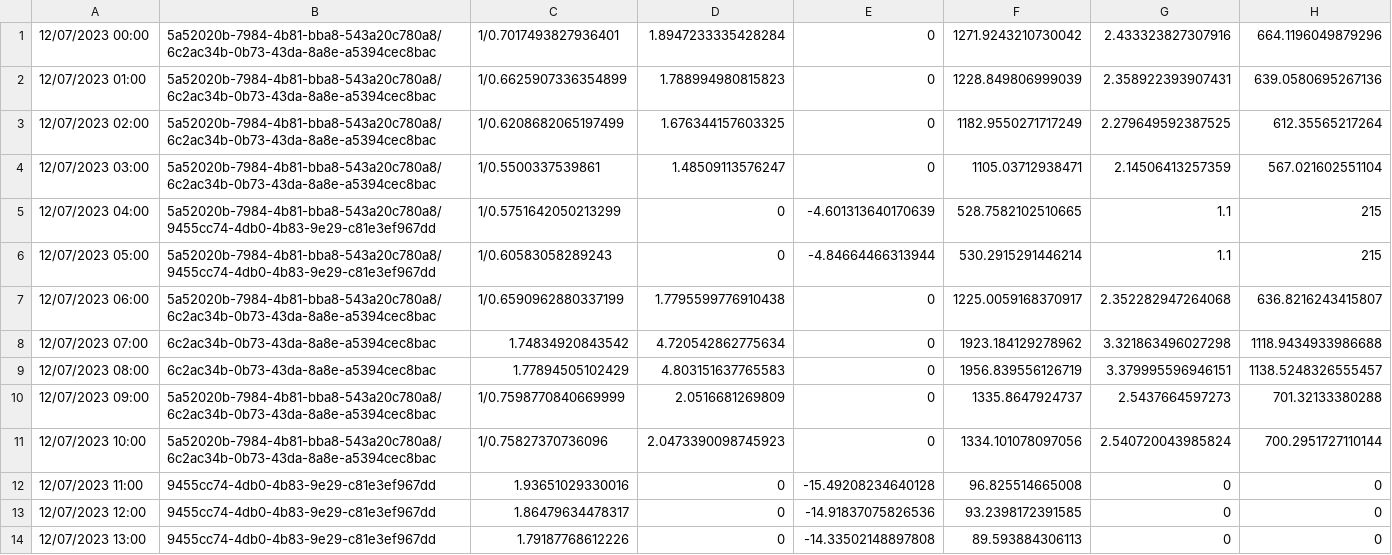
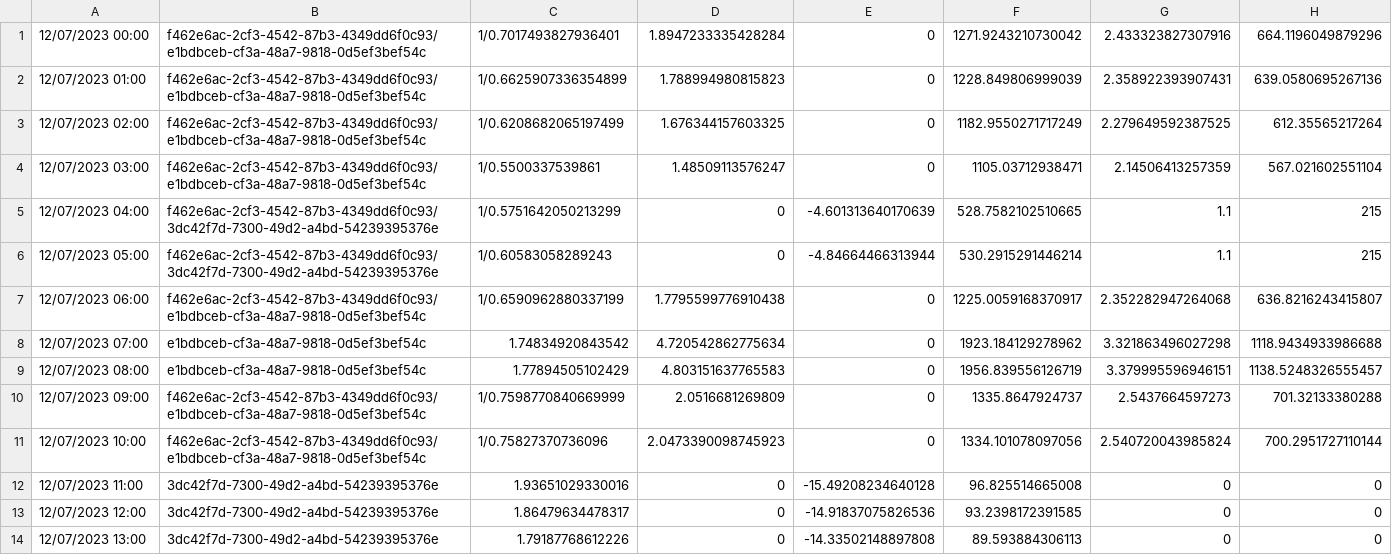
Before and after one commit to 2nd-Semester-Project/heat-production-optimization, a CSV file: HeatOptimiser/data/resultdata.csv, drawn as a sheet; only a part is shown; the diff covers the shown part only.

Commit message:
Implemented 3 new results graphs
Co-authored-by: Svens <svenons@users.noreply.github.com>

```diff
--- a/HeatOptimiser/data/resultdata.csv
+++ b/HeatOptimiser/data/resultdata.csv
@@ -1,14 +1,14 @@
-12/07/2023 00:00, 5a52020b-7984-4b81-bba8-543a20c780a8/6c2ac34b-0b73-43da-8a8e-a5394cec8bac, 1/0.7017493827936401, 1.8947233335428284, 0, 1271.9243210730042, 2.433323827307916, 664.1196049879296
-12/07/2023 01:00, 5a52020b-7984-4b81-bba8-543a20c780a8/6c2ac34b-0b73-43da-8a8e-a5394cec8bac, 1/0.6625907336354899, 1.788994980815823, 0, 1228.849806999039, 2.358922393907431, 639.0580695267136
-12/07/2023 02:00, 5a52020b-7984-4b81-bba8-543a20c780a8/6c2ac34b-0b73-43da-8a8e-a5394cec8bac, 1/0.6208682065197499, 1.676344157603325, 0, 1182.9550271717249, 2.279649592387525, 612.35565217264
-12/07/2023 03:00, 5a52020b-7984-4b81-bba8-543a20c780a8/6c2ac34b-0b73-43da-8a8e-a5394cec8bac, 1/0.5500337539861, 1.48509113576247, 0, 1105.03712938471, 2.14506413257359, 567.021602551104
-12/07/2023 04:00, 5a52020b-7984-4b81-bba8-543a20c780a8/9455cc74-4db0-4b83-9e29-c81e3ef967dd, 1/0.5751642050213299, 0, -4.601313640170639, 528.7582102510665, 1.1, 215
-12/07/2023 05:00, 5a52020b-7984-4b81-bba8-543a20c780a8/9455cc74-4db0-4b83-9e29-c81e3ef967dd, 1/0.60583058289243, 0, -4.84664466313944, 530.2915291446214, 1.1, 215
-12/07/2023 06:00, 5a52020b-7984-4b81-bba8-543a20c780a8/6c2ac34b-0b73-43da-8a8e-a5394cec8bac, 1/0.6590962880337199, 1.7795599776910438, 0, 1225.0059168370917, 2.352282947264068, 636.8216243415807
-12/07/2023 07:00, 6c2ac34b-0b73-43da-8a8e-a5394cec8bac, 1.74834920843542, 4.720542862775634, 0, 1923.184129278962, 3.321863496027298, 1118.9434933986688
-12/07/2023 08:00, 6c2ac34b-0b73-43da-8a8e-a5394cec8bac, 1.77894505102429, 4.803151637765583, 0, 1956.839556126719, 3.379995596946151, 1138.5248326555457
-12/07/2023 09:00, 5a52020b-7984-4b81-bba8-543a20c780a8/6c2ac34b-0b73-43da-8a8e-a5394cec8bac, 1/0.7598770840669999, 2.0516681269809, 0, 1335.8647924737, 2.5437664597273, 701.32133380288
-12/07/2023 10:00, 5a52020b-7984-4b81-bba8-543a20c780a8/6c2ac34b-0b73-43da-8a8e-a5394cec8bac, 1/0.75827370736096, 2.0473390098745923, 0, 1334.101078097056, 2.540720043985824, 700.2951727110144
-12/07/2023 11:00, 9455cc74-4db0-4b83-9e29-c81e3ef967dd, 1.93651029330016, 0, -15.49208234640128, 96.825514665008, 0, 0
-12/07/2023 12:00, 9455cc74-4db0-4b83-9e29-c81e3ef967dd, 1.86479634478317, 0, -14.91837075826536, 93.2398172391585, 0, 0
-12/07/2023 13:00, 9455cc74-4db0-4b83-9e29-c81e3ef967dd, 1.79187768612226, 0, -14.33502148897808, 89.593884306113, 0, 0
+12/07/2023 00:00, f462e6ac-2cf3-4542-87b3-4349dd6f0c93/e1bdbceb-cf3a-48a7-9818-0d5ef3bef54c, 1/0.7017493827936401, 1.8947233335428284, 0, 1271.9243210730042, 2.433323827307916, 664.1196049879296
+12/07/2023 01:00, f462e6ac-2cf3-4542-87b3-4349dd6f0c93/e1bdbceb-cf3a-48a7-9818-0d5ef3bef54c, 1/0.6625907336354899, 1.788994980815823, 0, 1228.849806999039, 2.358922393907431, 639.0580695267136
+12/07/2023 02:00, f462e6ac-2cf3-4542-87b3-4349dd6f0c93/e1bdbceb-cf3a-48a7-9818-0d5ef3bef54c, 1/0.6208682065197499, 1.676344157603325, 0, 1182.9550271717249, 2.279649592387525, 612.35565217264
+12/07/2023 03:00, f462e6ac-2cf3-4542-87b3-4349dd6f0c93/e1bdbceb-cf3a-48a7-9818-0d5ef3bef54c, 1/0.5500337539861, 1.48509113576247, 0, 1105.03712938471, 2.14506413257359, 567.021602551104
+12/07/2023 04:00, f462e6ac-2cf3-4542-87b3-4349dd6f0c93/3dc42f7d-7300-49d2-a4bd-54239395376e, 1/0.5751642050213299, 0, -4.601313640170639, 528.7582102510665, 1.1, 215
+12/07/2023 05:00, f462e6ac-2cf3-4542-87b3-4349dd6f0c93/3dc42f7d-7300-49d2-a4bd-54239395376e, 1/0.60583058289243, 0, -4.84664466313944, 530.2915291446214, 1.1, 215
+12/07/2023 06:00, f462e6ac-2cf3-4542-87b3-4349dd6f0c93/e1bdbceb-cf3a-48a7-9818-0d5ef3bef54c, 1/0.6590962880337199, 1.7795599776910438, 0, 1225.0059168370917, 2.352282947264068, 636.8216243415807
+12/07/2023 07:00, e1bdbceb-cf3a-48a7-9818-0d5ef3bef54c, 1.74834920843542, 4.720542862775634, 0, 1923.184129278962, 3.321863496027298, 1118.9434933986688
+12/07/2023 08:00, e1bdbceb-cf3a-48a7-9818-0d5ef3bef54c, 1.77894505102429, 4.803151637765583, 0, 1956.839556126719, 3.379995596946151, 1138.5248326555457
+12/07/2023 09:00, f462e6ac-2cf3-4542-87b3-4349dd6f0c93/e1bdbceb-cf3a-48a7-9818-0d5ef3bef54c, 1/0.7598770840669999, 2.0516681269809, 0, 1335.8647924737, 2.5437664597273, 701.32133380288
+12/07/2023 10:00, f462e6ac-2cf3-4542-87b3-4349dd6f0c93/e1bdbceb-cf3a-48a7-9818-0d5ef3bef54c, 1/0.75827370736096, 2.0473390098745923, 0, 1334.101078097056, 2.540720043985824, 700.2951727110144
+12/07/2023 11:00, 3dc42f7d-7300-49d2-a4bd-54239395376e, 1.93651029330016, 0, -15.49208234640128, 96.825514665008, 0, 0
+12/07/2023 12:00, 3dc42f7d-7300-49d2-a4bd-54239395376e, 1.86479634478317, 0, -14.91837075826536, 93.2398172391585, 0, 0
+12/07/2023 13:00, 3dc42f7d-7300-49d2-a4bd-54239395376e, 1.79187768612226, 0, -14.33502148897808, 89.593884306113, 0, 0
```
Also changed, not shown: 33 edited cells elsewhere in this file, 7 other files.
